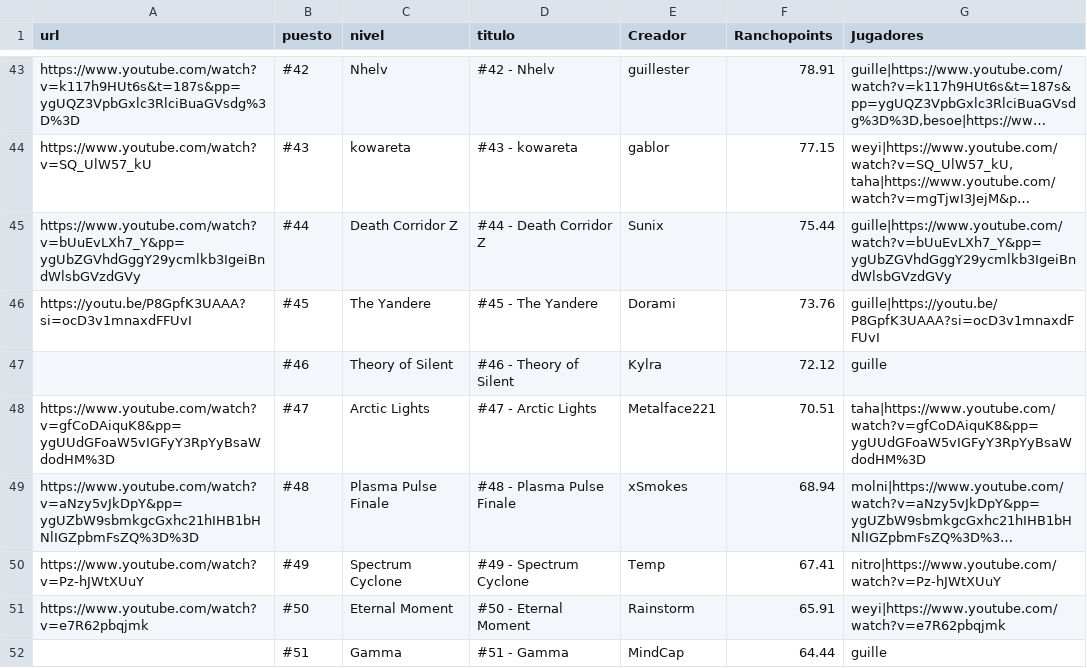
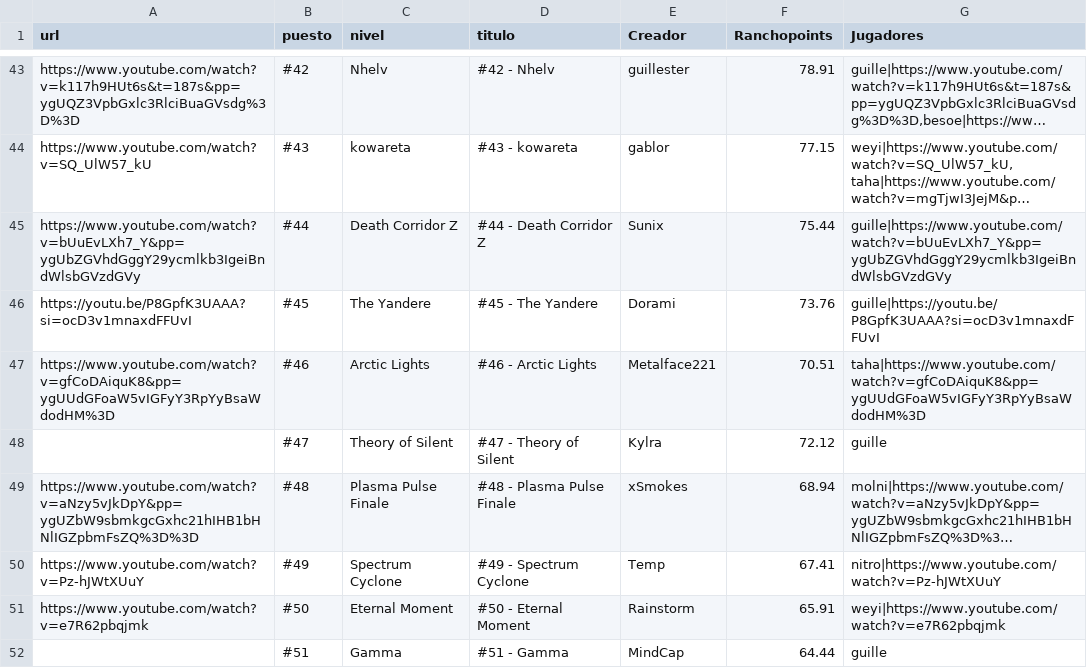
Before and after one commit to Albertorubiogarcia/rancholist, a CSV file: niveles.csv, drawn as a sheet; only a part is shown, gaps mark what is left out; long unchanged cells end in …; removed rows and columns are numbered as before the commit, all else as after; the diff names each change by its address in the sheet, - before the commit and + after, or states it on an @@ line.

Commit message:
Update niveles.csv

```diff
--- a/niveles.csv
+++ b/niveles.csv
-row 47:  | #46 | Theory of Silent | #46 - Theory of Silent | Kylra | 72.12 | guille
-B47 (puesto): #47
+B47 (puesto): #46
-D47 (titulo): #47 - Arctic Lights
+D47 (titulo): #46 - Arctic Lights
+row 48:  | #47 | Theory of Silent | #47 - Theory of Silent | Kylra | 72.12 | guille
```
